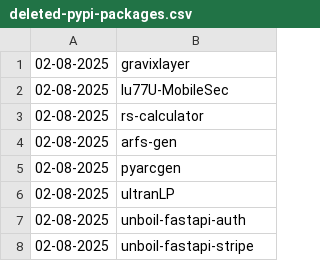
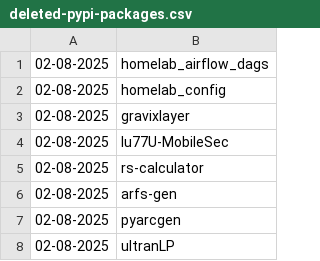
Before and after one commit to NordCoderd/deleted-pypi-package-index, a CSV file: pypi-uploader-directory/deleted-pypi-packages.csv, drawn as a sheet; only a part is shown; the shorter side is filled out with more unchanged rows; the diff names each change by its address in the sheet, - before the commit and + after, or states it on an @@ line.

```diff
--- a/pypi-uploader-directory/deleted-pypi-packages.csv
+++ b/pypi-uploader-directory/deleted-pypi-packages.csv
+row 1: 02-08-2025 | homelab_airflow_dags
+row 2: 02-08-2025 | homelab_config
```
Also changed, not shown: 2 other files.
